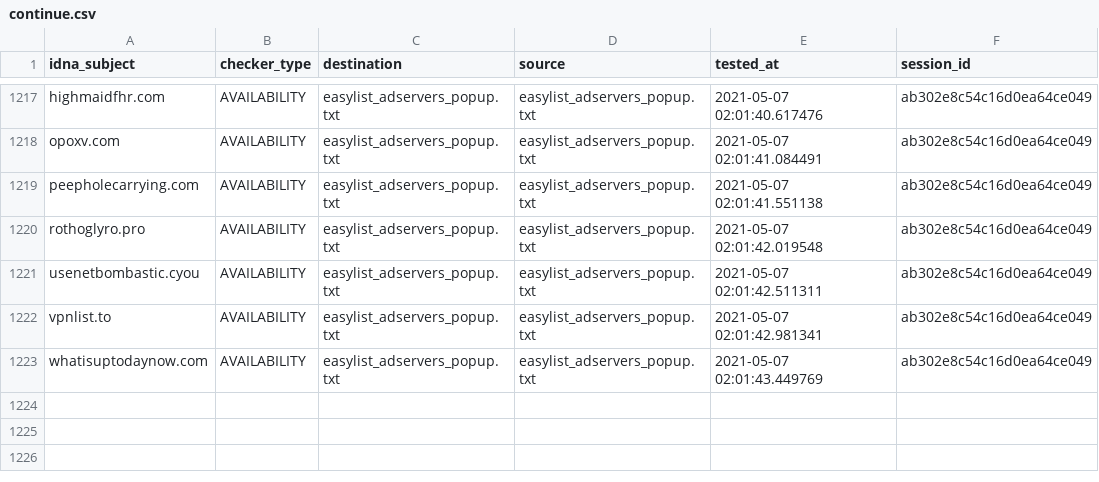
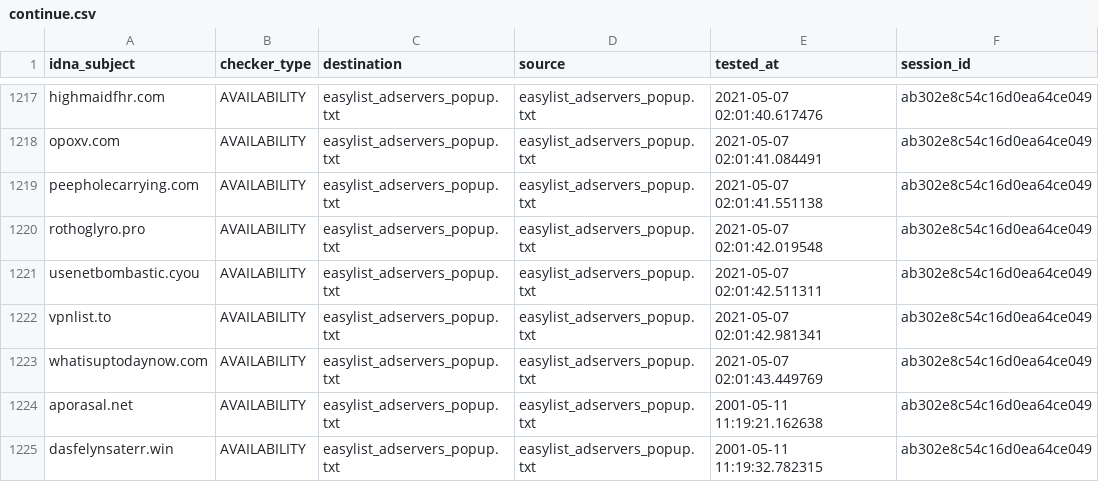
Before and after one commit to dns-test/EasyList, a CSV file: output/easylist_adservers_popup.txt/continue.csv, drawn as a sheet; only a part is shown, gaps mark what is left out.

```diff
--- a/output/easylist_adservers_popup.txt/continue.csv
+++ b/output/easylist_adservers_popup.txt/continue.csv
@@ -1223 +1223,3 @@ vpnlist.to,AVAILABILITY,easylist_adservers_popup.txt,easylist_adservers_popup.tx
 whatisuptodaynow.com,AVAILABILITY,easylist_adservers_popup.txt,easylist_adservers_popup.txt,2021-05-07 02:01:43.449769,ab302e8c54c16d0ea64ce049
+aporasal.net,AVAILABILITY,easylist_adservers_popup.txt,easylist_adservers_popup.txt,2001-05-11 11:19:21.162638,ab302e8c54c16d0ea64ce049
+dasfelynsaterr.win,AVAILABILITY,easylist_adservers_popup.txt,easylist_adservers_popup.txt,2001-05-11 11:19:32.782315,ab302e8c54c16d0ea64ce049
```
Also changed, not shown: output/easylist_specific_block.txt/continue.csv, 29 other files.
